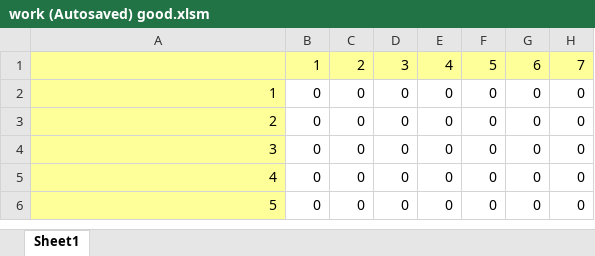
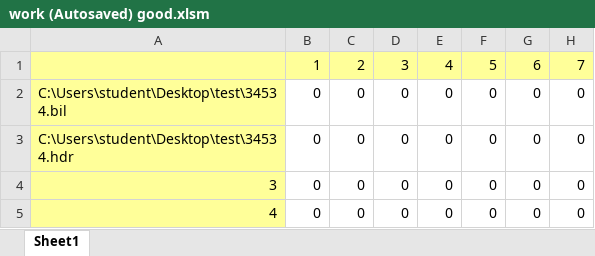
Before and after one commit to moldo96/BilGeneratorAndImporter, an Excel workbook: work (Autosaved) good.xlsm, sheet Sheet1, drawn as a sheet; only a part is shown; the shorter side is filled out with more unchanged rows; values as stored, in another font and other column widths than the file's, no borders; the diff names each change by its address in the sheet, - before the commit and + after, or states it on an @@ line.

Commit message:
export button asks for output file name and writes it in the excel file on row 2 and 3; import button shows message box with name of file

```diff
--- a/work (Autosaved) good.xlsm (sheet Sheet1)
+++ b/work (Autosaved) good.xlsm (sheet Sheet1)
-A2: 1
+A2: C:\Users\student\Desktop\test\34534.bil
-A3: 2
+A3: C:\Users\student\Desktop\test\34534.hdr
```
